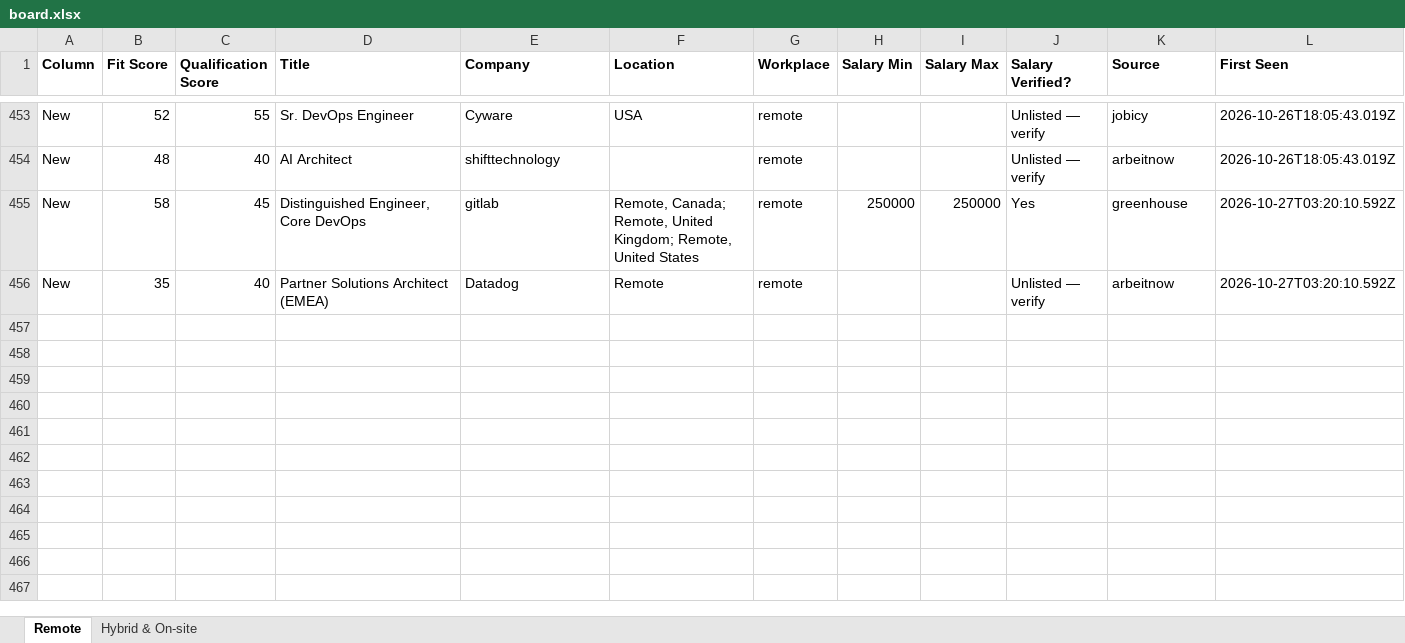
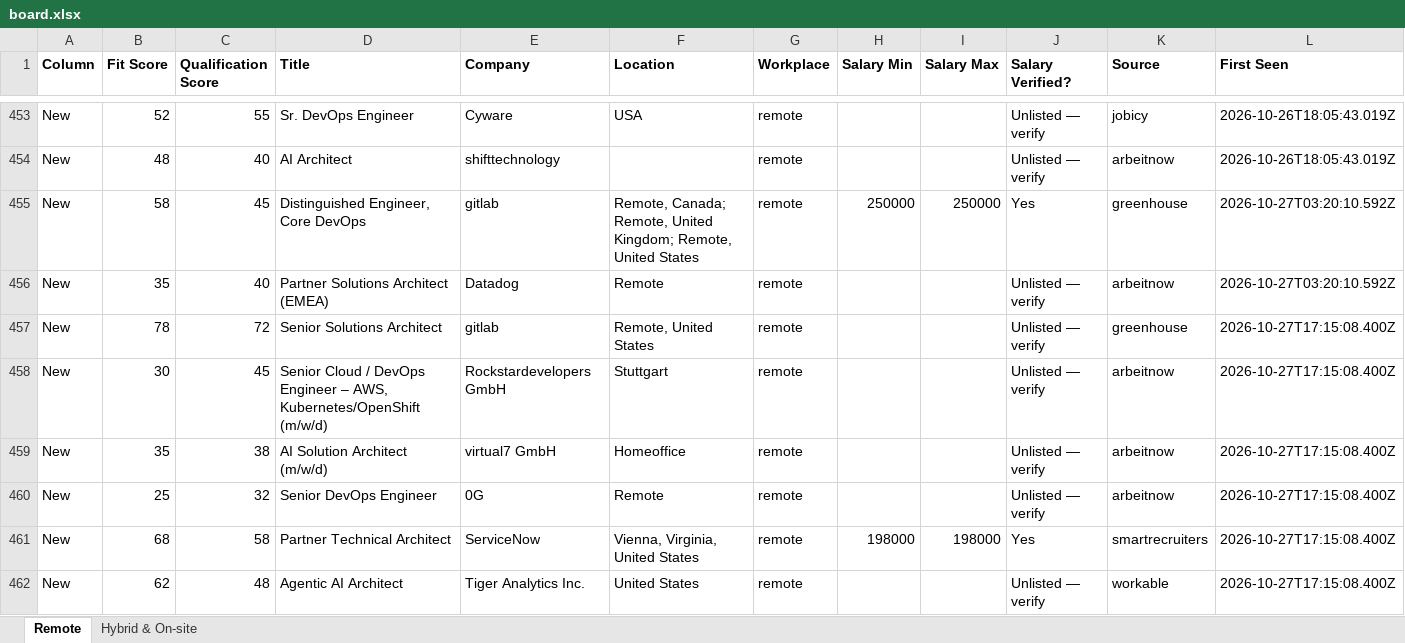
Before and after one commit to naijadamus/goodfela.com, an Excel workbook: hunt/board.xlsx, sheet Remote, drawn as a sheet; only a part is shown, gaps mark what is left out; values as stored, in another font and other column widths than the file's, no borders; rows hold the shown columns only; the diff names each change by its address in the sheet, - before the commit and + after, or states it on an @@ line.

```diff
--- a/hunt/board.xlsx (sheet Remote)
+++ b/hunt/board.xlsx (sheet Remote)
+row 457: New | 78 | 72 | Senior Solutions Architect | gitlab | Remote, United States | remote |  |  | Unlisted — verify | greenhouse | 2026-10-27T17:15:08.400Z
+row 458: New | 30 | 45 | Senior Cloud / DevOps Engineer – AWS, Kubernetes/OpenShift (m/w/d) | Rockstardevelopers GmbH | Stuttgart | remote |  |  | Unlisted — verify | arbeitnow | 2026-10-27T17:15:08.400Z
+row 459: New | 35 | 38 | AI Solution Architect (m/w/d) | virtual7 GmbH | Homeoffice | remote |  |  | Unlisted — verify | arbeitnow | 2026-10-27T17:15:08.400Z
+row 460: New | 25 | 32 | Senior DevOps Engineer | 0G | Remote | remote |  |  | Unlisted — verify | arbeitnow | 2026-10-27T17:15:08.400Z
+row 461: New | 68 | 58 | Partner Technical Architect | ServiceNow | Vienna, Virginia, United States | remote | 198000 | 198000 | Yes | smartrecruiters | 2026-10-27T17:15:08.400Z
+row 462: New | 62 | 48 | Agentic AI Architect | Tiger Analytics Inc. | United States | remote |  |  | Unlisted — verify | workable | 2026-10-27T17:15:08.400Z
```
Also changed, not shown: sheet Hybrid & On-site, 1 other file.
